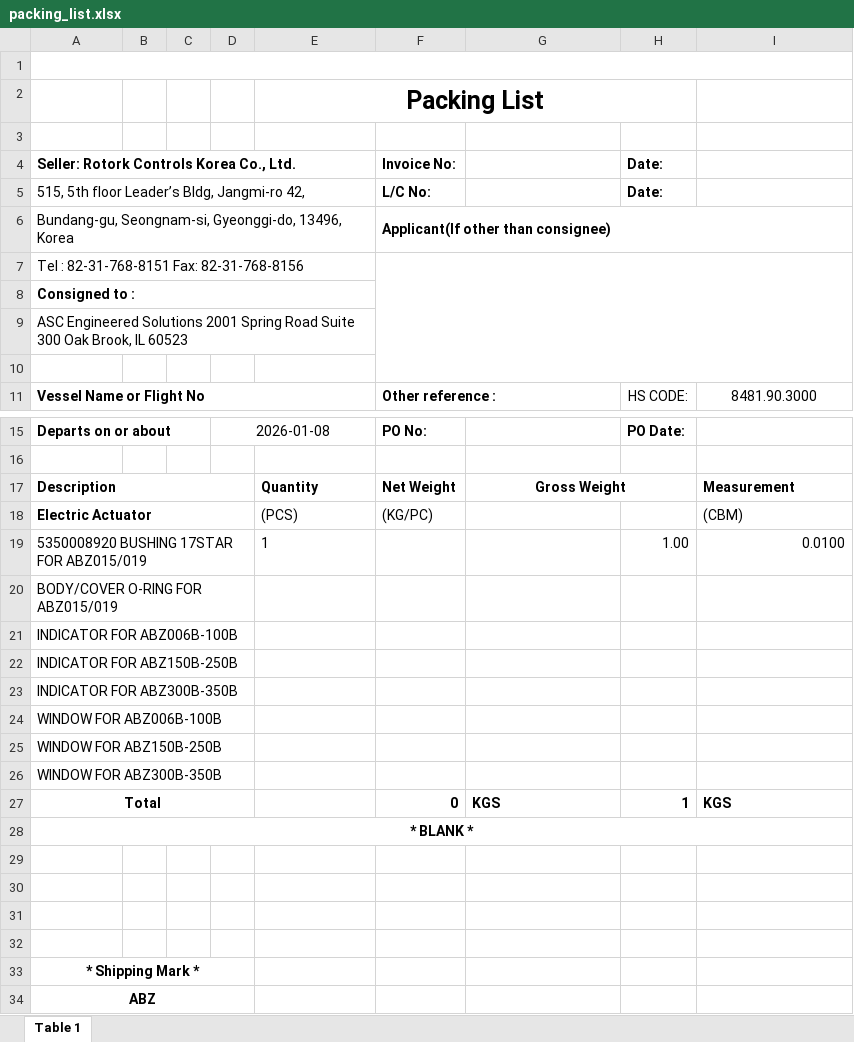
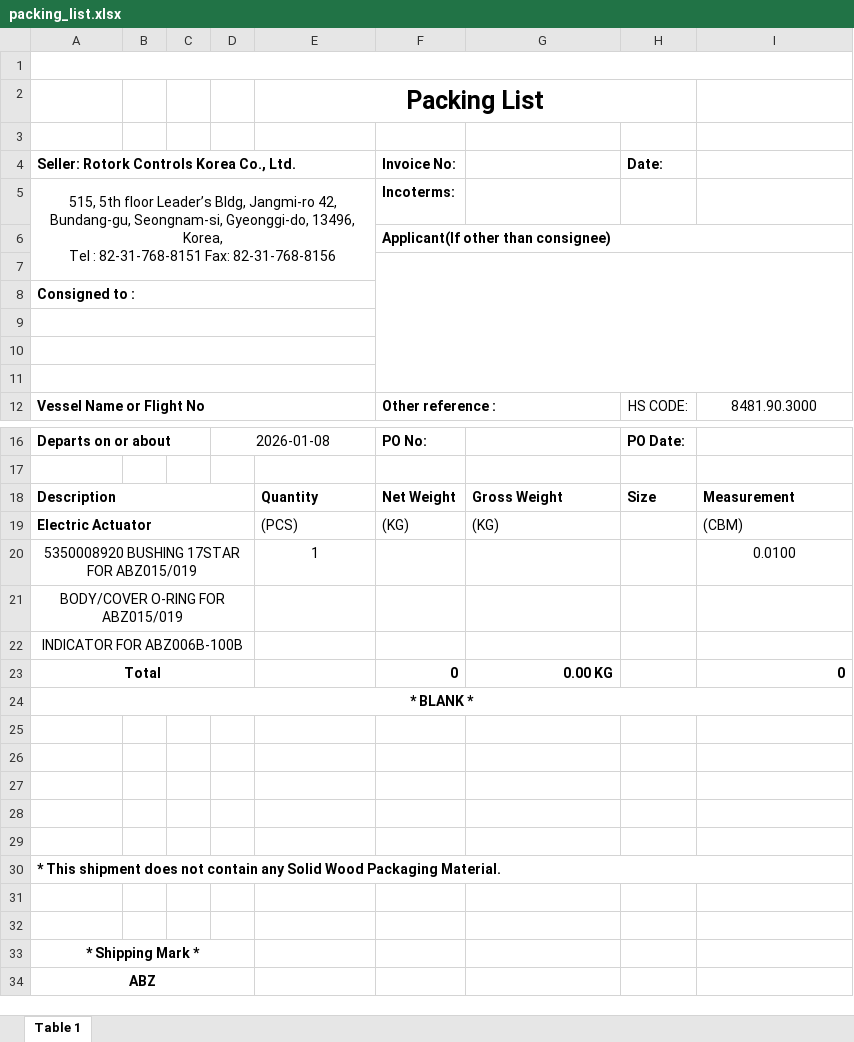
Before and after one commit to JeongTaekBang/noahAutomation, an Excel workbook: templates/packing_list.xlsx, sheet Table 1, drawn as a sheet; only a part is shown, gaps mark what is left out; values as stored, in another font and other column widths than the file's, no borders; charts and pictures not drawn; removed rows and columns are numbered as before the commit, all else as after; ↵ is a line break in a cell; the diff names each change by its address in the sheet, - before the commit and + after, or states it on an @@ line.

```diff
--- a/templates/packing_list.xlsx (sheet Table 1)
+++ b/templates/packing_list.xlsx (sheet Table 1)
-row 5: 515, 5th floor Leader’s Bldg, Jangmi-ro 42, |  |  |  |  | L/C No: |  | Date:
-row 6: Bundang-gu, Seongnam-si, Gyeonggi-do, 13496, Korea |  |  |  |  | Applicant(If other than consignee)
+row 5: 515, 5th floor Leader’s Bldg, Jangmi-ro 42, ↵ Bundang-gu, Seongnam-si, Gyeonggi-do, 13496, Korea, ↵ Tel : 82-31-768-8151 Fax: 82-31-768-8156 |  |  |  |  | Incoterms:
+row 6:  |  |  |  |  | Applicant(If other than consignee)
-A7: Tel : 82-31-768-8151 Fax: 82-31-768-8156
+A7: (empty)
-A7:E7 merged
-A9: ASC Engineered Solutions 2001 Spring Road Suite 300 Oak Brook, IL 60523
+A9: (empty)
+row 10: (empty)
+A11:E11 merged
-G18 alignment: center
+G18 alignment: left
-G17:H17 merged
-H18 (Date:): (empty)
+H18 (Date:): Size
-F19 (Invoice No:): (KG/PC)
+F19 (Invoice No:): (KG)
-G19: (empty)
+G19: (KG)
-A20:A22 alignment: left
+A20:A22 alignment: center
-E20 alignment: left
+E20 alignment: center
-H20 (Date:): 1.00
+H20 (Date:): (empty)
-I20 alignment: right
+I20 alignment: center
-row 22: INDICATOR FOR ABZ150B-250B
-row 23: INDICATOR FOR ABZ300B-350B
-row 24: WINDOW FOR ABZ006B-100B
-row 25: WINDOW FOR ABZ150B-250B
-row 26: WINDOW FOR ABZ300B-350B
-G23: KGS
+G23: 0.00 KG
-G23 alignment: left
+G23 alignment: right
-H23 (Date:): 1
+H23 (Date:): (empty)
-I23: KGS
+I23: 0
-I23 alignment: left
+I23 alignment: right
+row 27: (empty)
+row 28: (empty)
+row 29: (empty)
+row 30: * This shipment does not contain any Solid Wood Packaging Material.
```
Also changed, not shown: formulas that keep their value, charts or pictures, templates/commercial_invoice.xlsx, templates/order_confirmation.xlsx, 3 other files.
